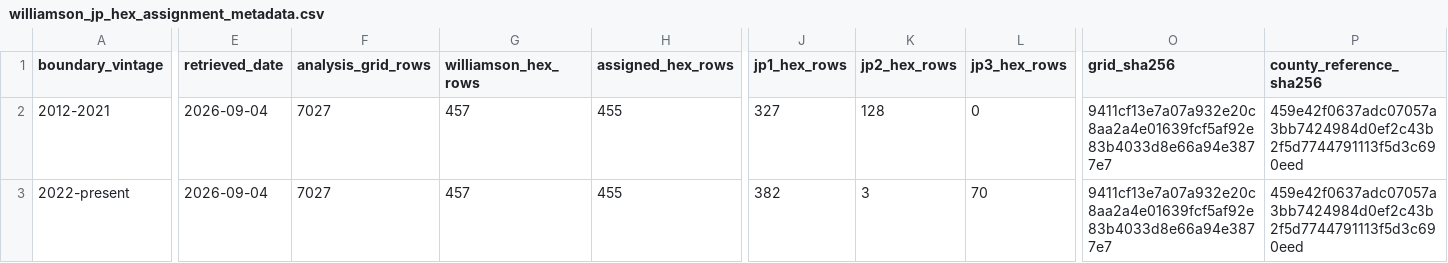
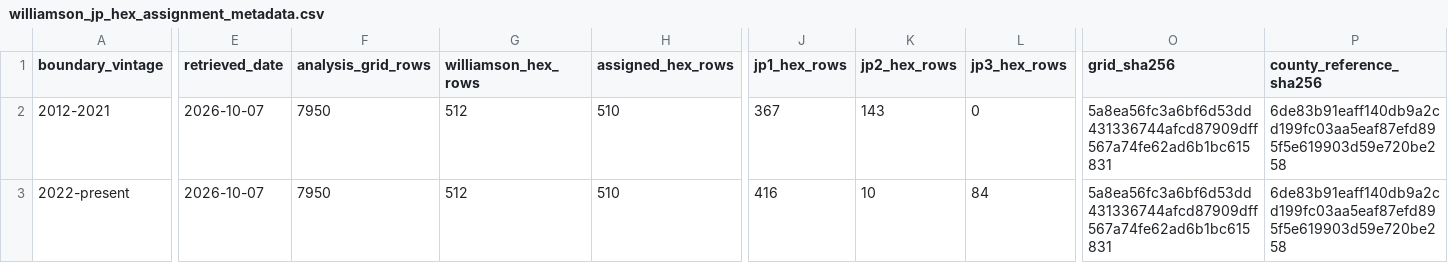
Before and after one commit to aakarner/coa-displacement-ews, a CSV file: config/williamson_jp_hex_assignment_metadata.csv, drawn as a sheet; only a part is shown, gaps mark what is left out; the diff names each change by its address in the sheet, - before the commit and + after, or states it on an @@ line.

Commit message:
Expand the H3 grid to the adopted Austin full-purpose boundary
Add 923 cells while preserving all existing cell IDs, H3 indexes and geometry.
Keep center-based analytical eligibility, version the grid contract, and extend
county/JP references and dependent size checks. Update the H3 demonstration
with labeled county boundaries and verify complete adopted-boundary coverage.

Public source caches stay local; registry, source metadata and coverage tests
are versioned. Dependent measurement outputs are finalized in a later batch.

```diff
--- a/config/williamson_jp_hex_assignment_metadata.csv
+++ b/config/williamson_jp_hex_assignment_metadata.csv
-E2:E3 (retrieved_date): 2026-09-04
+E2:E3 (retrieved_date): 2026-10-07
-F2:F3 (analysis_grid_rows): 7027
+F2:F3 (analysis_grid_rows): 7950
-G2:G3 (williamson_hex_rows): 457
+G2:G3 (williamson_hex_rows): 512
-H2:H3 (assigned_hex_rows): 455
+H2:H3 (assigned_hex_rows): 510
-J2 (jp1_hex_rows): 327
+J2 (jp1_hex_rows): 367
-K2 (jp2_hex_rows): 128
+K2 (jp2_hex_rows): 143
-O2:O3 (grid_sha256): 9411cf13e7a07a932e20c8aa2a4e01639fcf5af92e83b4033d8e66a94e3877e7
+O2:O3 (grid_sha256): 5a8ea56fc3a6bf6d53dd431336744afcd87909dff567a74fe62ad6b1bc615831
-P2:P3 (county_reference_sha256): 459e42f0637adc07057a3bb7424984d0ef2c43b2f5d7744791113f5d3c690eed
+P2:P3 (county_reference_sha256): 6de83b91eaff140db9a2cd199fc03aa5eaf87efd895f5e619903d59e720be258
-J3 (jp1_hex_rows): 382
+J3 (jp1_hex_rows): 416
-K3 (jp2_hex_rows): 3
+K3 (jp2_hex_rows): 10
-L3 (jp3_hex_rows): 70
+L3 (jp3_hex_rows): 84
```
Also changed, not shown: config/hex_county_assignment_2024_metadata.csv, 36 other files.
